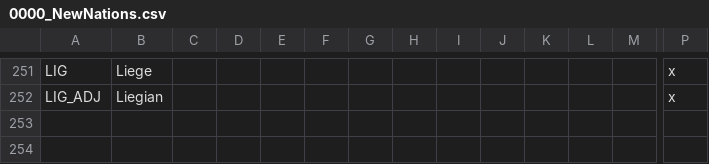
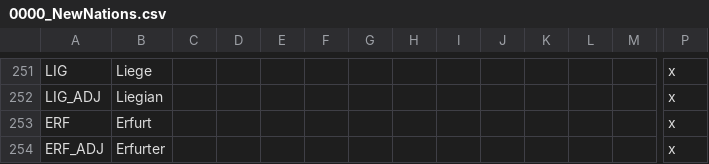
Before and after one commit to FeelsAtlasMan/Harald-s-Triumph-old-, a CSV file: [WIP]/[WIP]/localisation/0000_NewNations.csv, drawn as a sheet; only a part is shown, gaps mark what is left out; rows hold the shown columns only; the diff names each change by its address in the sheet, - before the commit and + after, or states it on an @@ line.

Commit message:
A lot of changes to Germany and surrounding regions
-added Erfurt
-OOBs for Germany and bordering countries
-more industry for Thuringia

```diff
--- a/[WIP]/[WIP]/localisation/0000_NewNations.csv
+++ b/[WIP]/[WIP]/localisation/0000_NewNations.csv
+row 253: ERF | Erfurt |  |  |  |  |  |  |  |  |  |  |  | x
+row 254: ERF_ADJ | Erfurter |  |  |  |  |  |  |  |  |  |  |  | x
```
Also changed, not shown: [WIP]/[WIP]/localisation/0000_map.csv, 37 other files.
